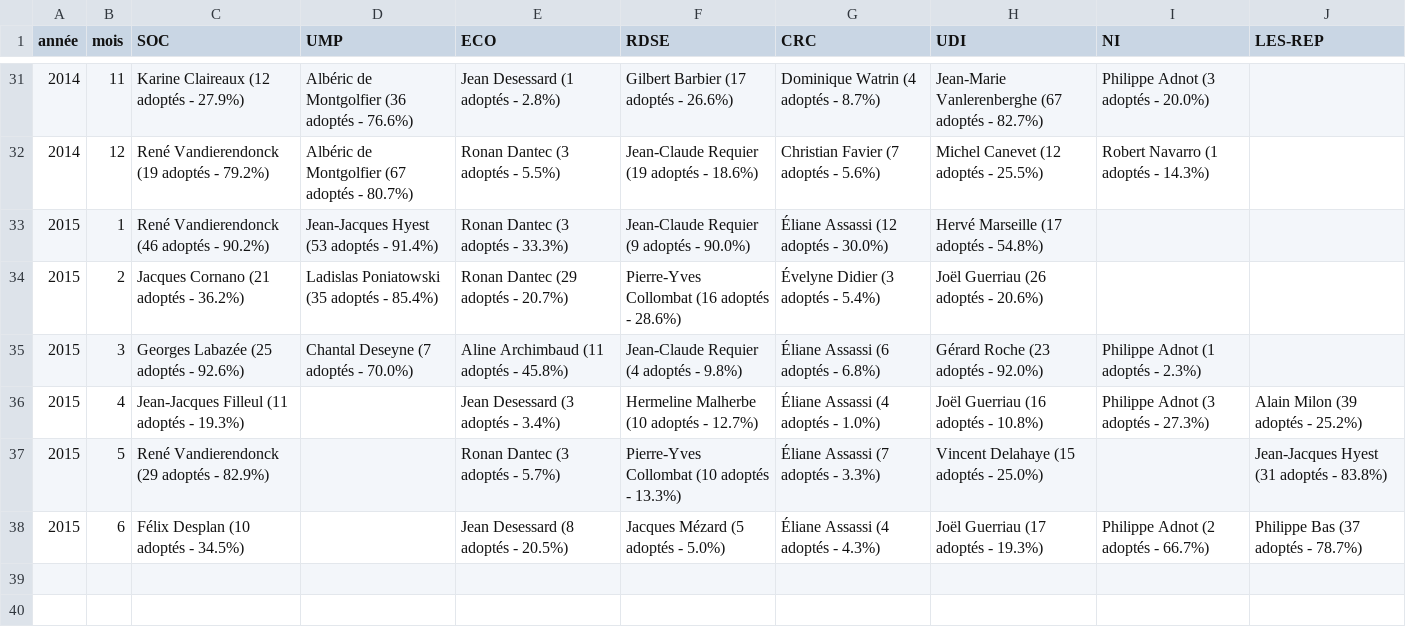
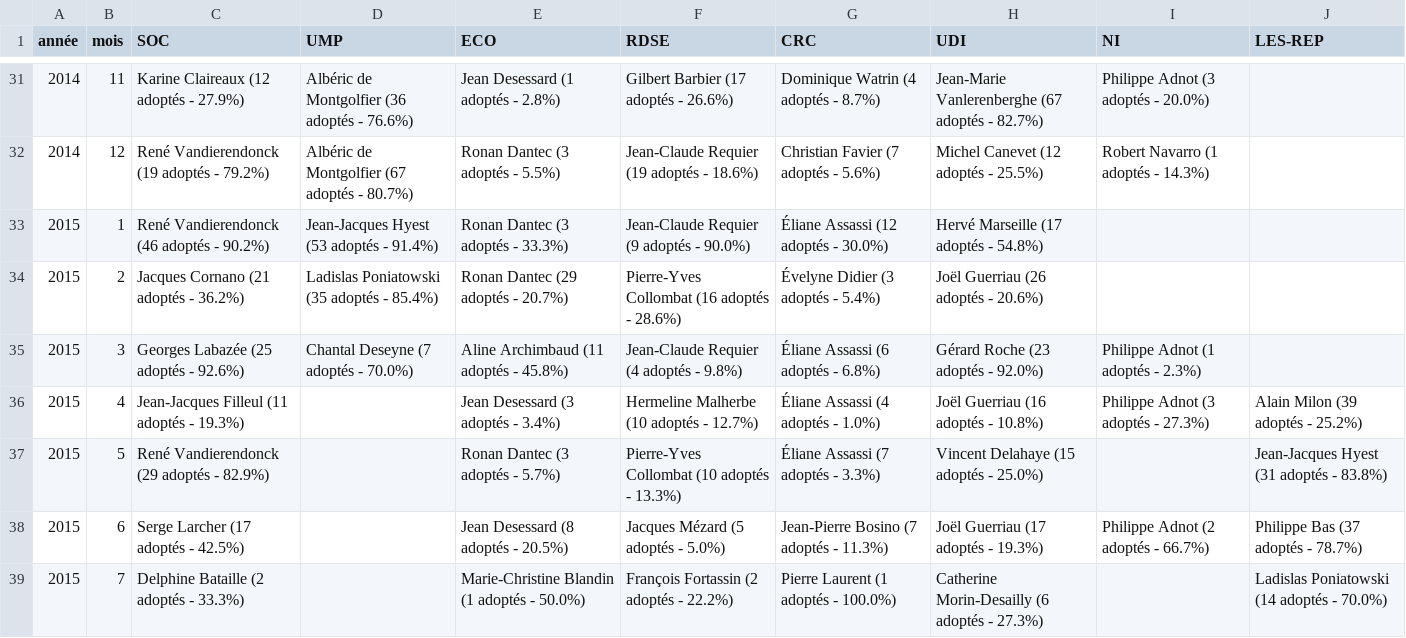
Before and after one commit to regardscitoyens/top-amendements-adoptes, a CSV file: data/senateurs-tops.csv, drawn as a sheet; only a part is shown, gaps mark what is left out.

Commit message:
update data

```diff
--- a/data/senateurs-tops.csv
+++ b/data/senateurs-tops.csv
@@ -37,2 +37,3 @@ année,mois,SOC,UMP,ECO,RDSE,CRC,UDI,NI,LES-REP
 2015,5,René Vandierendonck (29 adoptés - 82.9%),,Ronan Dantec (3 adoptés - 5.7%),Pierre-Yves Collombat (10 adoptés - 13.3%),Éliane Assassi (7 adoptés - 3.3%),Vincent Delahaye (15 adoptés - 25.0%),,Jean-Jacques Hyest (31 adoptés - 83.8%)
-2015,6,Félix Desplan (10 adoptés - 34.5%),,Jean Desessard (8 adoptés - 20.5%),Jacques Mézard (5 adoptés - 5.0%),Éliane Assassi (4 adoptés - 4.3%),Joël Guerriau (17 adoptés - 19.3%),Philippe Adnot (2 adoptés - 66.7%),Philippe Bas (37 adoptés - 78.7%)
+2015,6,Serge Larcher (17 adoptés - 42.5%),,Jean Desessard (8 adoptés - 20.5%),Jacques Mézard (5 adoptés - 5.0%),Jean-Pierre Bosino (7 adoptés - 11.3%),Joël Guerriau (17 adoptés - 19.3%),Philippe Adnot (2 adoptés - 66.7%),Philippe Bas (37 adoptés - 78.7%)
+2015,7,Delphine Bataille (2 adoptés - 33.3%),,Marie-Christine Blandin (1 adoptés - 50.0%),François Fortassin (2 adoptés - 22.2%),Pierre Laurent (1 adoptés - 100.0%),Catherine Morin-Desailly (6 adoptés - 27.3%),,Ladislas Poniatowski (14 adoptés - 70.0%)
```
Also changed, not shown: data/deputes-tops.csv, 3 other files.
